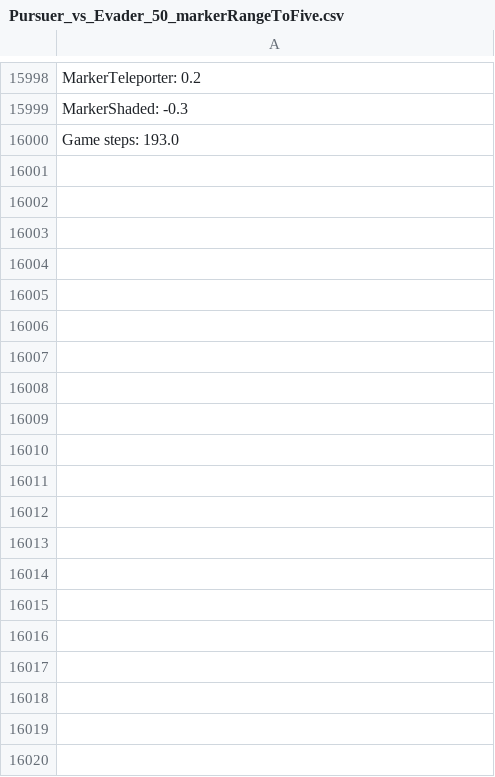
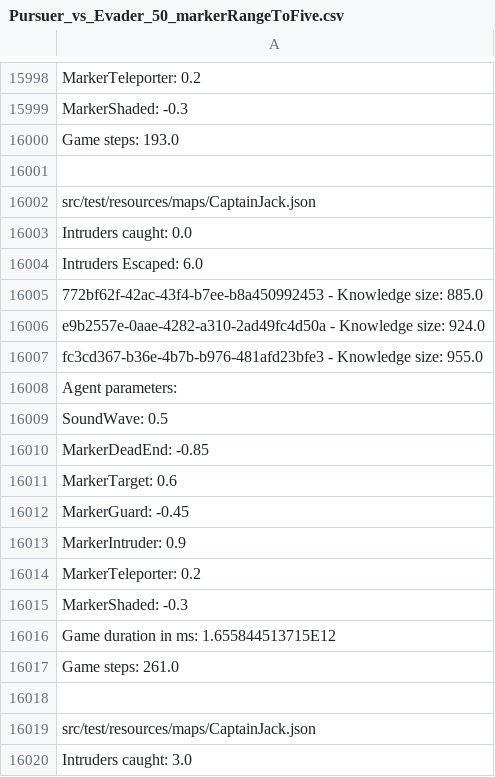
Before and after one commit to nscharrenberg/Multi-agent-Surveillance, a CSV file: src/main/resources/files/Pursuer_vs_Evader_50_markerRangeToFive.csv, drawn as a sheet; only a part is shown, gaps mark what is left out; the diff covers the shown part only; the diff names each change by its address in the sheet, - before the commit and + after, or states it on an @@ line.

```diff
--- a/src/main/resources/files/Pursuer_vs_Evader_50_markerRangeToFive.csv
+++ b/src/main/resources/files/Pursuer_vs_Evader_50_markerRangeToFive.csv
+row 16001: (empty)
+row 16002: src/test/resources/maps/CaptainJack.json
+row 16003: Intruders caught: 0.0
+row 16004: Intruders Escaped: 6.0
+row 16005: 772bf62f-42ac-43f4-b7ee-b8a450992453 - Knowledge size: 885.0
+row 16006: e9b2557e-0aae-4282-a310-2ad49fc4d50a - Knowledge size: 924.0
+row 16007: fc3cd367-b36e-4b7b-b976-481afd23bfe3 - Knowledge size: 955.0
+row 16008: Agent parameters:
+row 16009: SoundWave: 0.5
+row 16010: MarkerDeadEnd: -0.85
+row 16011: MarkerTarget: 0.6
+row 16012: MarkerGuard: -0.45
+row 16013: MarkerIntruder: 0.9
+row 16014: MarkerTeleporter: 0.2
+row 16015: MarkerShaded: -0.3
+row 16016: Game duration in ms: 1.655844513715E12
+row 16017: Game steps: 261.0
+row 16018: (empty)
+row 16019: src/test/resources/maps/CaptainJack.json
+row 16020: Intruders caught: 3.0
```
Also changed, not shown: 31 added rows elsewhere in this file, 5 other files.
